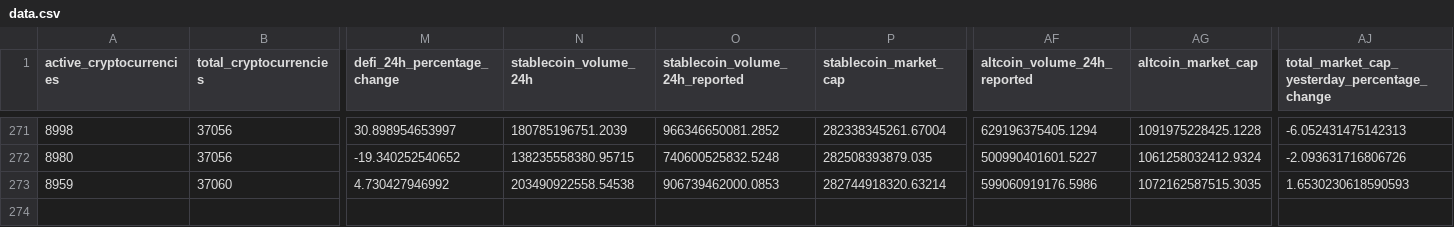
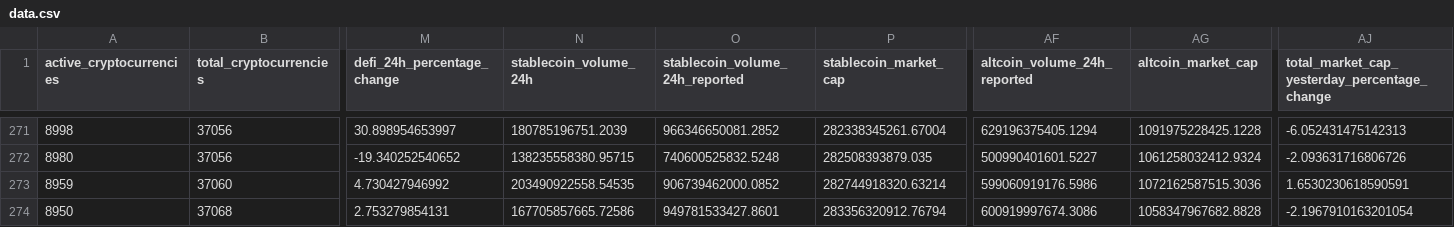
Before and after one commit to jorickdefraine/cmc-quotes-fetcher, a CSV file: data.csv, drawn as a sheet; only a part is shown, gaps mark what is left out; rows hold the shown columns only; the diff names each change by its address in the sheet, - before the commit and + after, or states it on an @@ line.

```diff
--- a/data.csv
+++ b/data.csv
-N273 (stablecoin_volume_24h): 203490922558.54538
+N273 (stablecoin_volume_24h): 203490922558.54535
-O273 (stablecoin_volume_24h_reported): 906739462000.0853
+O273 (stablecoin_volume_24h_reported): 906739462000.0852
-AG273 (altcoin_market_cap): 1072162587515.3035
+AG273 (altcoin_market_cap): 1072162587515.3036
-AJ273: 1.6530230618590593
+AJ273: 1.6530230618590591
+row 274: 8950 | 37068 | 2.753279854131 | 167705857665.72586 | 949781533427.8601 | 283356320912.76794 | 600919997674.3086 | 1058347967682.8828 | -2.1967910163201054
```
